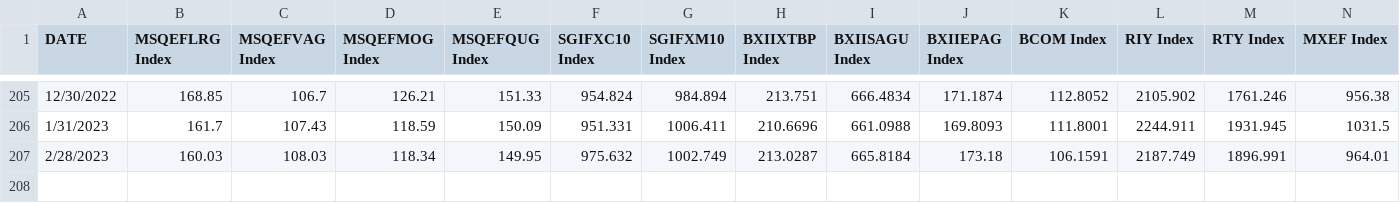
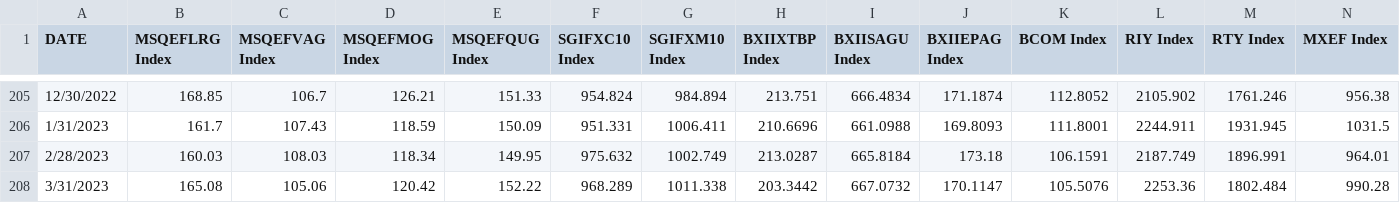
Before and after one commit to qstar2024/qstar2024.github.io, a CSV file: data/cross_asset_allocation_plus_traditional.csv, drawn as a sheet; only a part is shown, gaps mark what is left out; rows hold the shown columns only; the diff names each change by its address in the sheet, - before the commit and + after, or states it on an @@ line.

```diff
--- a/data/cross_asset_allocation_plus_traditional.csv
+++ b/data/cross_asset_allocation_plus_traditional.csv
+row 208: 3/31/2023 | 165.08 | 105.06 | 120.42 | 152.22 | 968.289 | 1011.338 | 203.3442 | 667.0732 | 170.1147 | 105.5076 | 2253.36 | 1802.484 | 990.28
```
Also changed, not shown: 3 other files.
